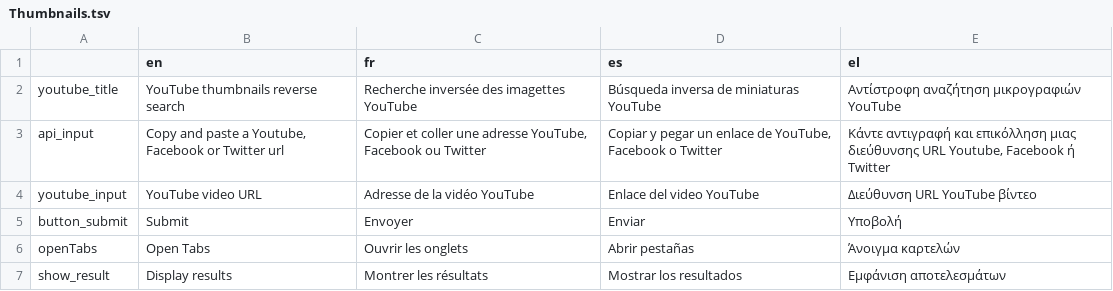
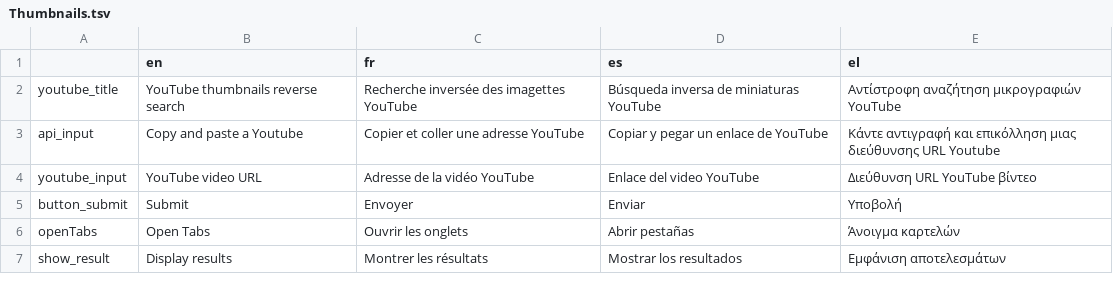
Before and after one commit to Xelgen/InVID-Translations, a TSV file: components/NavItems/tools/Thumbnails.tsv, drawn as a sheet.

```diff
--- a/components/NavItems/tools/Thumbnails.tsv
+++ b/components/NavItems/tools/Thumbnails.tsv
@@ -2,3 +2,3 @@
 youtube_title	YouTube thumbnails reverse search	Recherche inversée des imagettes YouTube	Búsqueda inversa de miniaturas YouTube	Αντίστροφη αναζήτηση μικρογραφιών YouTube
-api_input	Copy and paste a Youtube, Facebook or Twitter url	Copier et coller une adresse YouTube, Facebook ou Twitter	Copiar y pegar un enlace de YouTube, Facebook o Twitter	Κάντε αντιγραφή και επικόλληση μιας διεύθυνσης URL Youtube, Facebook ή Twitter
+api_input	Copy and paste a Youtube	Copier et coller une adresse YouTube	Copiar y pegar un enlace de YouTube	Κάντε αντιγραφή και επικόλληση μιας διεύθυνσης URL Youtube
 youtube_input	YouTube video URL	Adresse de la vidéo YouTube	Enlace del video YouTube	Διεύθυνση URL YouTube βίντεο
```
Also changed, not shown: components/NavItems/tools/OCR.tsv, 1 other file.
